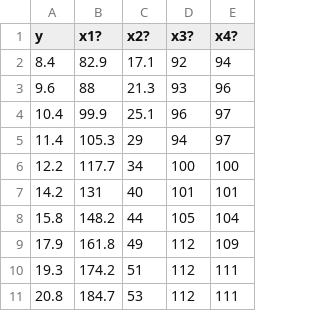
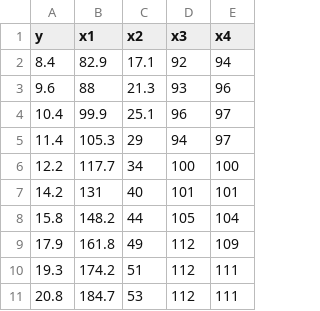
Before and after one commit to Abdelhadi13121/Econometrics, a CSV file: Exercise No 4 multicollinearity Tests.csv, drawn as a sheet.

Commit message:
Update Exercise No 4 multicollinearity Tests.csv

```diff
--- a/Exercise No 4 multicollinearity Tests.csv
+++ b/Exercise No 4 multicollinearity Tests.csv
@@ -1,2 +1,2 @@
-y,x1?,x2?,x3?,x4?
+y,x1,x2,x3,x4
 8.4,82.9,17.1,92,94
```
